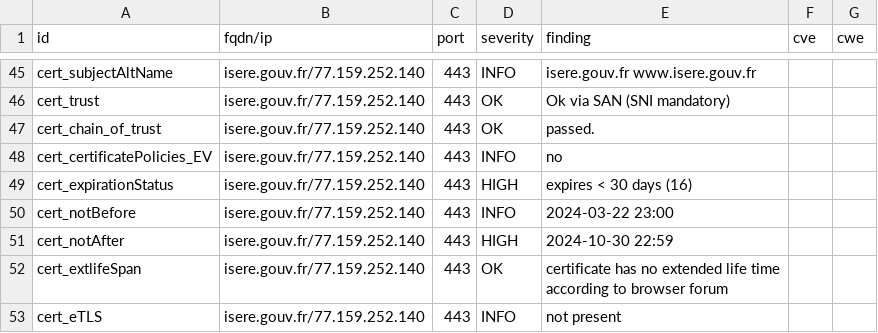
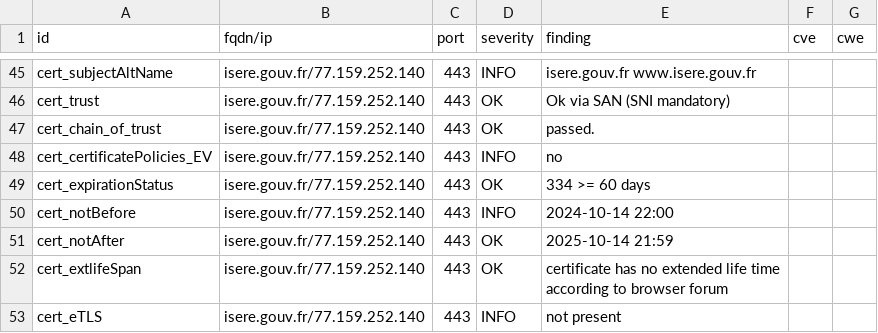
Before and after one commit to GKO-org/dashlordPrd6, a CSV file: results/aHR0cHM6Ly9pc2VyZS5nb3V2LmZy/testssl.csv, drawn as a sheet; only a part is shown, gaps mark what is left out; the diff covers the shown part only.

```diff
--- a/results/aHR0cHM6Ly9pc2VyZS5nb3V2LmZy/testssl.csv
+++ b/results/aHR0cHM6Ly9pc2VyZS5nb3V2LmZy/testssl.csv
@@ -48,5 +48,5 @@
 "cert_certificatePolicies_EV","isere.gouv.fr/77.159.252.140","443","INFO","no","",""
-"cert_expirationStatus","isere.gouv.fr/77.159.252.140","443","HIGH","expires < 30 days (16)","",""
-"cert_notBefore","isere.gouv.fr/77.159.252.140","443","INFO","2024-03-22 23:00","",""
-"cert_notAfter","isere.gouv.fr/77.159.252.140","443","HIGH","2024-10-30 22:59","",""
+"cert_expirationStatus","isere.gouv.fr/77.159.252.140","443","OK","334 >= 60 days","",""
+"cert_notBefore","isere.gouv.fr/77.159.252.140","443","INFO","2024-10-14 22:00","",""
+"cert_notAfter","isere.gouv.fr/77.159.252.140","443","OK","2025-10-14 21:59","",""
 "cert_extlifeSpan","isere.gouv.fr/77.159.252.140","443","OK","certificate has no extended life time according to browser forum","",""
```
Also changed, not shown: 8 edited cells elsewhere in this file, 10 other files.
